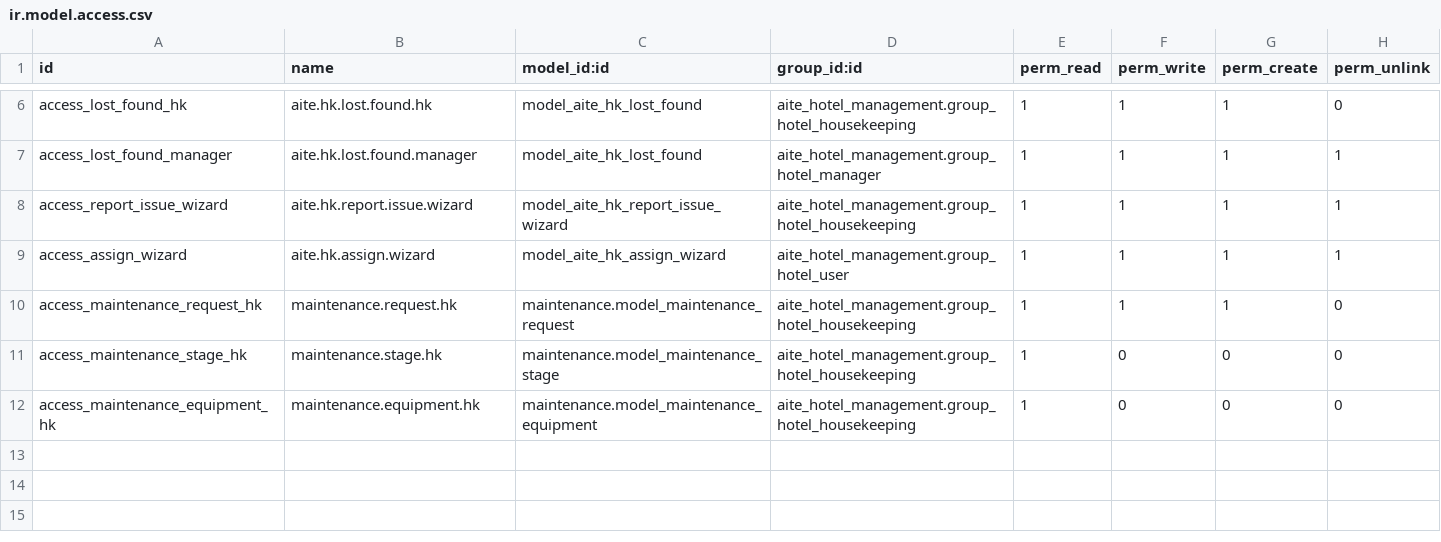
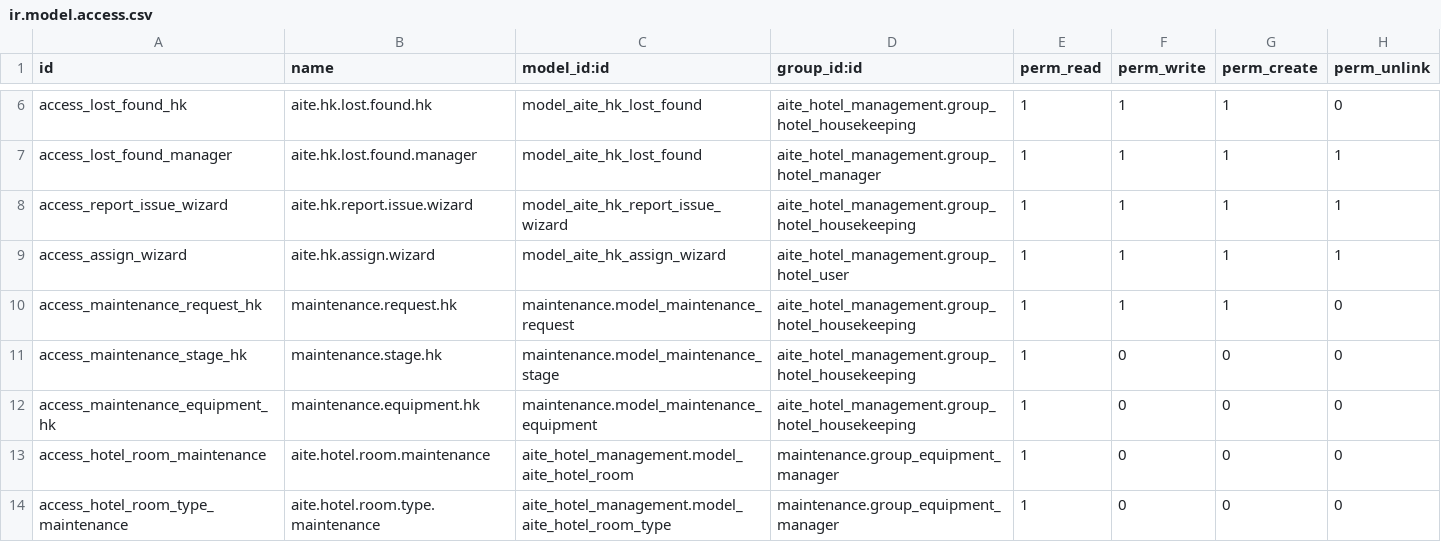
Before and after one commit to BigWenceslas/AITE-HOUSE, a CSV file: addons/aite_housekeeping/security/ir.model.access.csv, drawn as a sheet; only a part is shown, gaps mark what is left out; the diff names each change by its address in the sheet, - before the commit and + after, or states it on an @@ line.

```diff
--- a/addons/aite_housekeeping/security/ir.model.access.csv
+++ b/addons/aite_housekeeping/security/ir.model.access.csv
+row 13: access_hotel_room_maintenance | aite.hotel.room.maintenance | aite_hotel_management.model_aite_hotel_room | maintenance.group_equipment_manager | 1 | 0 | 0 | 0
+row 14: access_hotel_room_type_maintenance | aite.hotel.room.type.maintenance | aite_hotel_management.model_aite_hotel_room_type | maintenance.group_equipment_manager | 1 | 0 | 0 | 0
```
Also changed, not shown: 2 other files.
